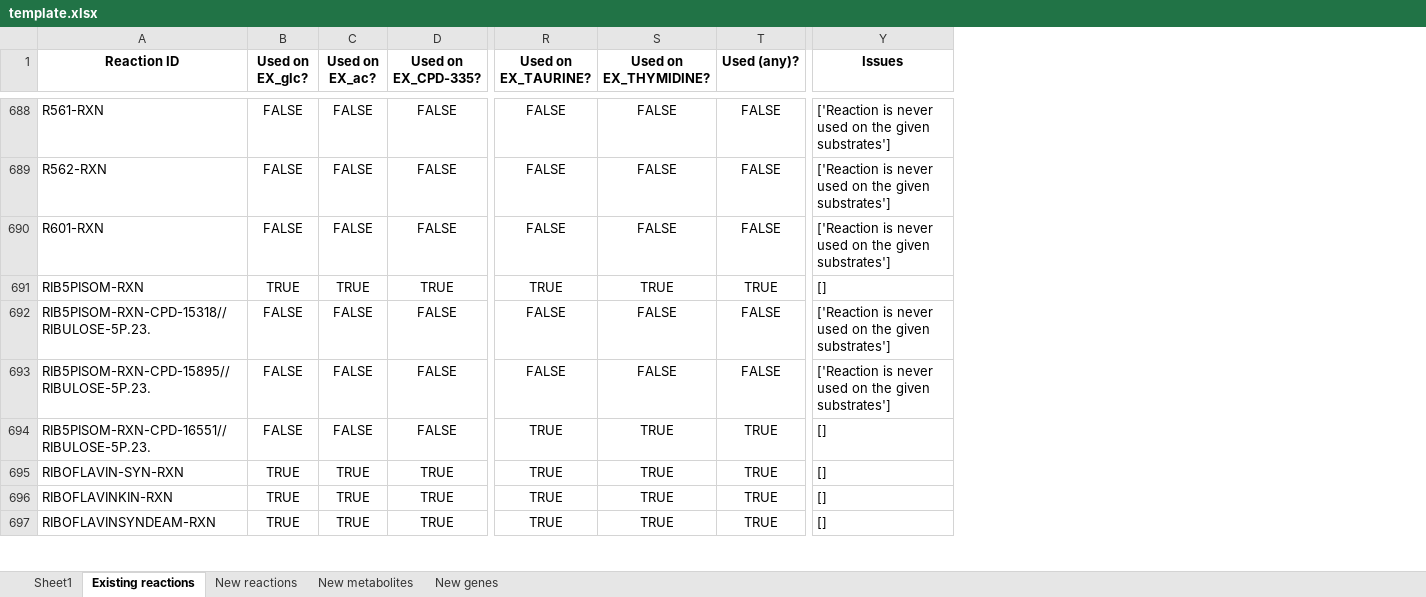
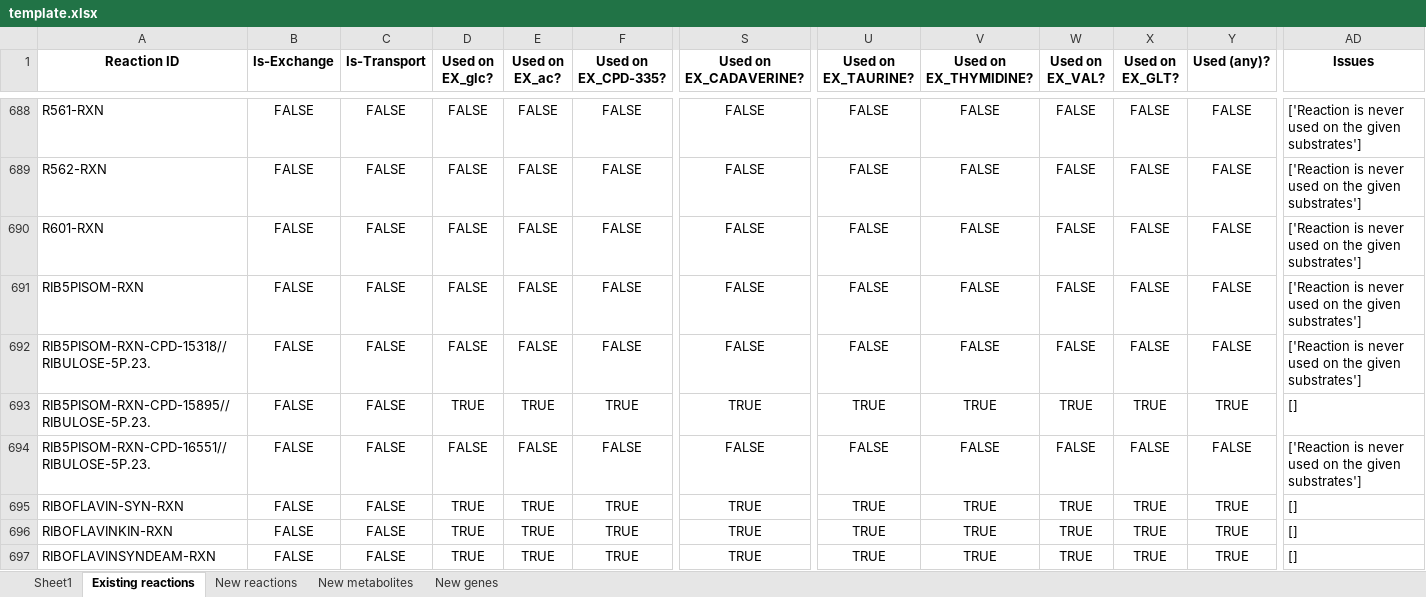
Before and after one commit to C-CoMP-STC/rpom-fba, an Excel workbook: model_building/biocyc_update_pipeline/templates/template.xlsx, sheet Existing reactions, drawn as a sheet; only a part is shown, gaps mark what is left out; values as stored, in another font and other column widths than the file's, no borders; addresses are those after the commit; the diff covers the shown part only; the diff names each change by its address in the sheet, - before the commit and + after, or states it on an @@ line.

```diff
--- a/model_building/biocyc_update_pipeline/templates/template.xlsx (sheet Existing reactions)
+++ b/model_building/biocyc_update_pipeline/templates/template.xlsx (sheet Existing reactions)
+column B (Is-Exchange), rows 688-697: all FALSE
+column C (Is-Transport), rows 688-697: all FALSE
+column S (Used on EX_CADAVERINE?), rows 688-697: FALSE | FALSE | FALSE | FALSE | FALSE | TRUE | FALSE | TRUE | TRUE | TRUE
+column W (Used on EX_VAL?), rows 688-697: FALSE | FALSE | FALSE | FALSE | FALSE | TRUE | FALSE | TRUE | TRUE | TRUE
+column X (Used on EX_GLT?), rows 688-697: FALSE | FALSE | FALSE | FALSE | FALSE | TRUE | FALSE | TRUE | TRUE | TRUE
-D691 (Used on EX_glc?): TRUE
+D691 (Used on EX_glc?): FALSE
-E691 (Used on EX_ac?): TRUE
+E691 (Used on EX_ac?): FALSE
-F691 (Used on EX_CPD-335?): TRUE
+F691 (Used on EX_CPD-335?): FALSE
-U691 (Used on EX_TAURINE?): TRUE
+U691 (Used on EX_TAURINE?): FALSE
-V691 (Used on EX_THYMIDINE?): TRUE
+V691 (Used on EX_THYMIDINE?): FALSE
-Y691 (Used (any)?): TRUE
+Y691 (Used (any)?): FALSE
-AD691 (Issues): []
+AD691 (Issues): ['Reaction is never used on the given substrates']
-D693 (Used on EX_glc?): FALSE
+D693 (Used on EX_glc?): TRUE
-E693 (Used on EX_ac?): FALSE
+E693 (Used on EX_ac?): TRUE
-F693 (Used on EX_CPD-335?): FALSE
+F693 (Used on EX_CPD-335?): TRUE
-U693 (Used on EX_TAURINE?): FALSE
+U693 (Used on EX_TAURINE?): TRUE
-V693 (Used on EX_THYMIDINE?): FALSE
+V693 (Used on EX_THYMIDINE?): TRUE
-Y693 (Used (any)?): FALSE
+Y693 (Used (any)?): TRUE
-AD693 (Issues): ['Reaction is never used on the given substrates']
+AD693 (Issues): []
-U694 (Used on EX_TAURINE?): TRUE
+U694 (Used on EX_TAURINE?): FALSE
-V694 (Used on EX_THYMIDINE?): TRUE
+V694 (Used on EX_THYMIDINE?): FALSE
-Y694 (Used (any)?): TRUE
+Y694 (Used (any)?): FALSE
-AD694 (Issues): []
+AD694 (Issues): ['Reaction is never used on the given substrates']
```
Also changed, not shown: 3 added rows, 1 removed row and 789 edited cells elsewhere in this sheet, sheet New genes, sheet New metabolites, sheet New reactions, model_building/transporters/Transporters (clean).xlsx, 21 other files.
